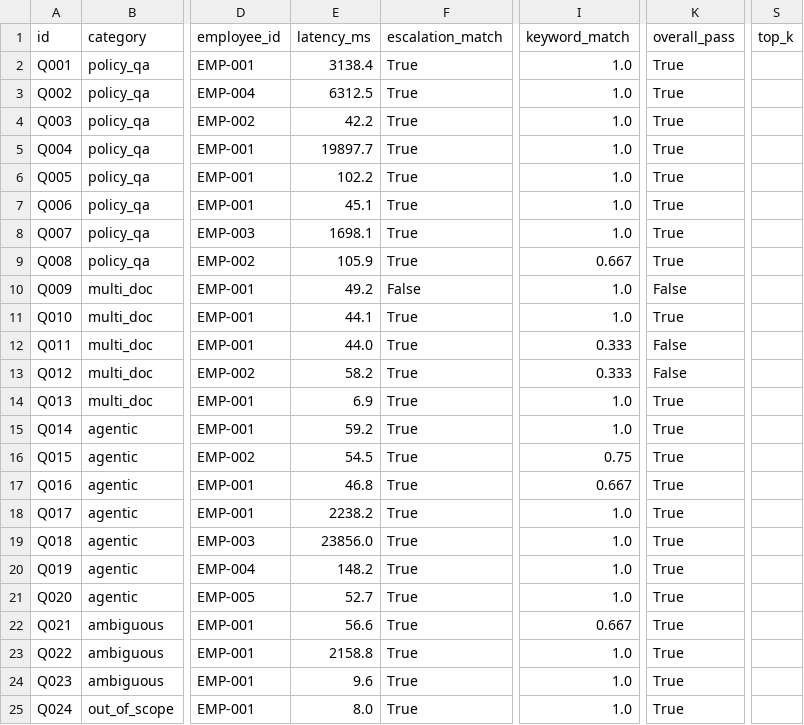
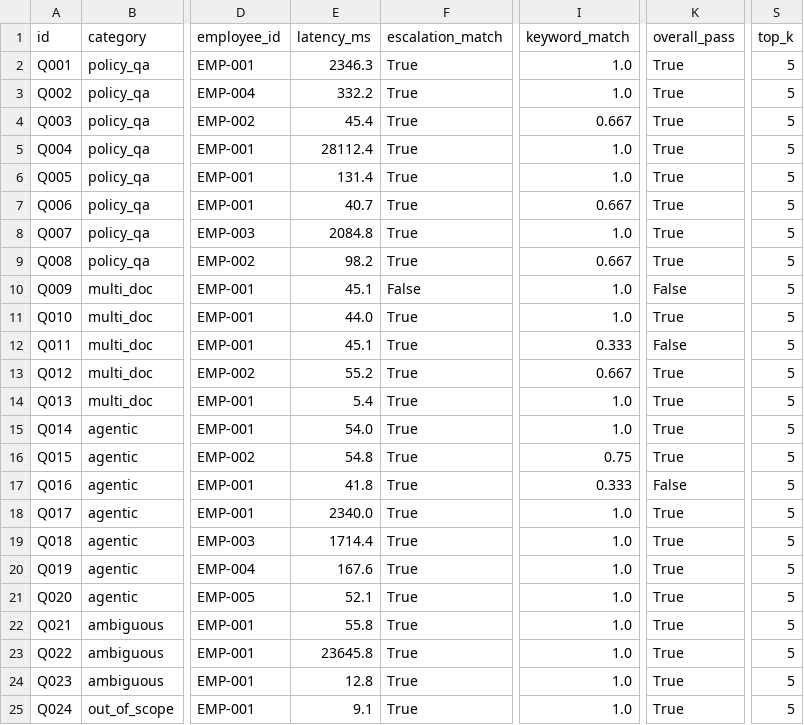
Before and after one commit to rlimrichard/acme-hr-agent, a CSV file: evaluation/results.csv, drawn as a sheet; only a part is shown, gaps mark what is left out; the diff covers the shown part only; the diff names each change by its address in the sheet, - before the commit and + after, or states it on an @@ line.

```diff
--- a/evaluation/results.csv
+++ b/evaluation/results.csv
-E2 (latency_ms): 3138.4
+E2 (latency_ms): 2346.3
-S2:S25 (top_k): (empty)
+S2:S25 (top_k): 5
-E3 (latency_ms): 6312.5
+E3 (latency_ms): 332.2
-E4 (latency_ms): 42.2
+E4 (latency_ms): 45.4
-I4 (keyword_match): 1.0
+I4 (keyword_match): 0.667
-E5 (latency_ms): 19897.7
+E5 (latency_ms): 28112.4
-E6 (latency_ms): 102.2
+E6 (latency_ms): 131.4
-E7 (latency_ms): 45.1
+E7 (latency_ms): 40.7
-I7 (keyword_match): 1.0
+I7 (keyword_match): 0.667
-E8 (latency_ms): 1698.1
+E8 (latency_ms): 2084.8
-E9 (latency_ms): 105.9
+E9 (latency_ms): 98.2
-E10 (latency_ms): 49.2
+E10 (latency_ms): 45.1
-E11 (latency_ms): 44.1
+E11 (latency_ms): 44.0
-E12 (latency_ms): 44.0
+E12 (latency_ms): 45.1
-E13 (latency_ms): 58.2
+E13 (latency_ms): 55.2
-I13 (keyword_match): 0.333
+I13 (keyword_match): 0.667
-K13 (overall_pass): False
+K13 (overall_pass): True
-E14 (latency_ms): 6.9
+E14 (latency_ms): 5.4
-E15 (latency_ms): 59.2
+E15 (latency_ms): 54.0
-E16 (latency_ms): 54.5
+E16 (latency_ms): 54.8
-E17 (latency_ms): 46.8
+E17 (latency_ms): 41.8
-I17 (keyword_match): 0.667
+I17 (keyword_match): 0.333
-K17 (overall_pass): True
+K17 (overall_pass): False
-E18 (latency_ms): 2238.2
+E18 (latency_ms): 2340.0
-E19 (latency_ms): 23856.0
+E19 (latency_ms): 1714.4
-E20 (latency_ms): 148.2
+E20 (latency_ms): 167.6
-E21 (latency_ms): 52.7
+E21 (latency_ms): 52.1
-E22 (latency_ms): 56.6
+E22 (latency_ms): 55.8
-I22 (keyword_match): 0.667
+I22 (keyword_match): 1.0
-E23 (latency_ms): 2158.8
+E23 (latency_ms): 23645.8
-E24 (latency_ms): 9.6
+E24 (latency_ms): 12.8
-E25 (latency_ms): 8.0
+E25 (latency_ms): 9.1
```
Also changed, not shown: 2 edited cells elsewhere in this file, 5 other files.
